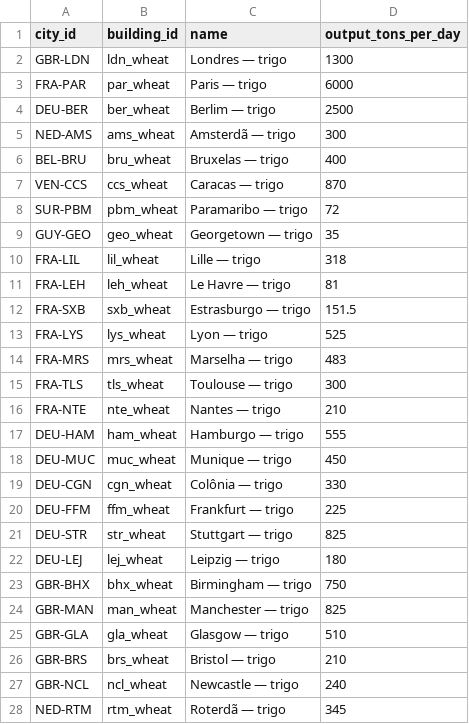
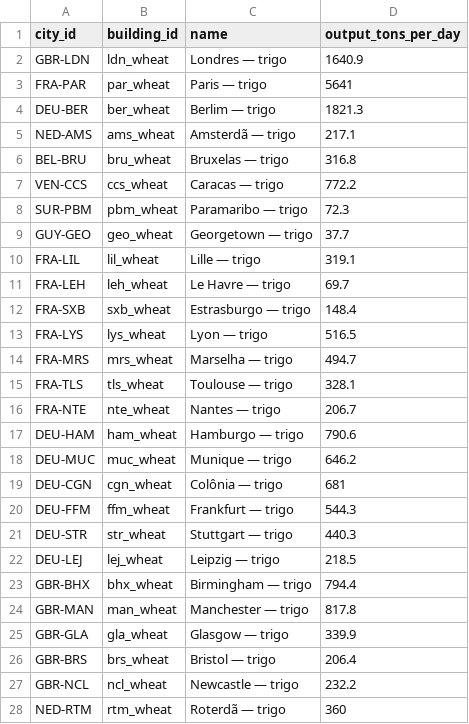
Before and after one commit to Arturstriker3/game-godot, a CSV file: data/definitions/scenario/buildings.csv, drawn as a sheet; only a part is shown; the diff covers the shown part only.

```diff
--- a/data/definitions/scenario/buildings.csv
+++ b/data/definitions/scenario/buildings.csv
@@ -1,28 +1,28 @@
 city_id,building_id,name,output_tons_per_day
-GBR-LDN,ldn_wheat,Londres — trigo,1300
-FRA-PAR,par_wheat,Paris — trigo,6000
-DEU-BER,ber_wheat,Berlim — trigo,2500
-NED-AMS,ams_wheat,Amsterdã — trigo,300
-BEL-BRU,bru_wheat,Bruxelas — trigo,400
-VEN-CCS,ccs_wheat,Caracas — trigo,870
-SUR-PBM,pbm_wheat,Paramaribo — trigo,72
-GUY-GEO,geo_wheat,Georgetown — trigo,35
-FRA-LIL,lil_wheat,Lille — trigo,318
-FRA-LEH,leh_wheat,Le Havre — trigo,81
-FRA-SXB,sxb_wheat,Estrasburgo — trigo,151.5
-FRA-LYS,lys_wheat,Lyon — trigo,525
-FRA-MRS,mrs_wheat,Marselha — trigo,483
-FRA-TLS,tls_wheat,Toulouse — trigo,300
-FRA-NTE,nte_wheat,Nantes — trigo,210
-DEU-HAM,ham_wheat,Hamburgo — trigo,555
-DEU-MUC,muc_wheat,Munique — trigo,450
-DEU-CGN,cgn_wheat,Colônia — trigo,330
-DEU-FFM,ffm_wheat,Frankfurt — trigo,225
-DEU-STR,str_wheat,Stuttgart — trigo,825
-DEU-LEJ,lej_wheat,Leipzig — trigo,180
-GBR-BHX,bhx_wheat,Birmingham — trigo,750
-GBR-MAN,man_wheat,Manchester — trigo,825
-GBR-GLA,gla_wheat,Glasgow — trigo,510
-GBR-BRS,brs_wheat,Bristol — trigo,210
-GBR-NCL,ncl_wheat,Newcastle — trigo,240
-NED-RTM,rtm_wheat,Roterdã — trigo,345
+GBR-LDN,ldn_wheat,Londres — trigo,1640.9
+FRA-PAR,par_wheat,Paris — trigo,5641
+DEU-BER,ber_wheat,Berlim — trigo,1821.3
+NED-AMS,ams_wheat,Amsterdã — trigo,217.1
+BEL-BRU,bru_wheat,Bruxelas — trigo,316.8
+VEN-CCS,ccs_wheat,Caracas — trigo,772.2
+SUR-PBM,pbm_wheat,Paramaribo — trigo,72.3
+GUY-GEO,geo_wheat,Georgetown — trigo,37.7
+FRA-LIL,lil_wheat,Lille — trigo,319.1
+FRA-LEH,leh_wheat,Le Havre — trigo,69.7
+FRA-SXB,sxb_wheat,Estrasburgo — trigo,148.4
+FRA-LYS,lys_wheat,Lyon — trigo,516.5
+FRA-MRS,mrs_wheat,Marselha — trigo,494.7
+FRA-TLS,tls_wheat,Toulouse — trigo,328.1
+FRA-NTE,nte_wheat,Nantes — trigo,206.7
+DEU-HAM,ham_wheat,Hamburgo — trigo,790.6
+DEU-MUC,muc_wheat,Munique — trigo,646.2
+DEU-CGN,cgn_wheat,Colônia — trigo,681
+DEU-FFM,ffm_wheat,Frankfurt — trigo,544.3
+DEU-STR,str_wheat,Stuttgart — trigo,440.3
+DEU-LEJ,lej_wheat,Leipzig — trigo,218.5
+GBR-BHX,bhx_wheat,Birmingham — trigo,794.4
+GBR-MAN,man_wheat,Manchester — trigo,817.8
+GBR-GLA,gla_wheat,Glasgow — trigo,339.9
+GBR-BRS,brs_wheat,Bristol — trigo,206.4
+GBR-NCL,ncl_wheat,Newcastle — trigo,232.2
+NED-RTM,rtm_wheat,Roterdã — trigo,360
```
Also changed, not shown: 12 edited cells elsewhere in this file, data/definitions/scenario/cities.csv, 5 other files.
